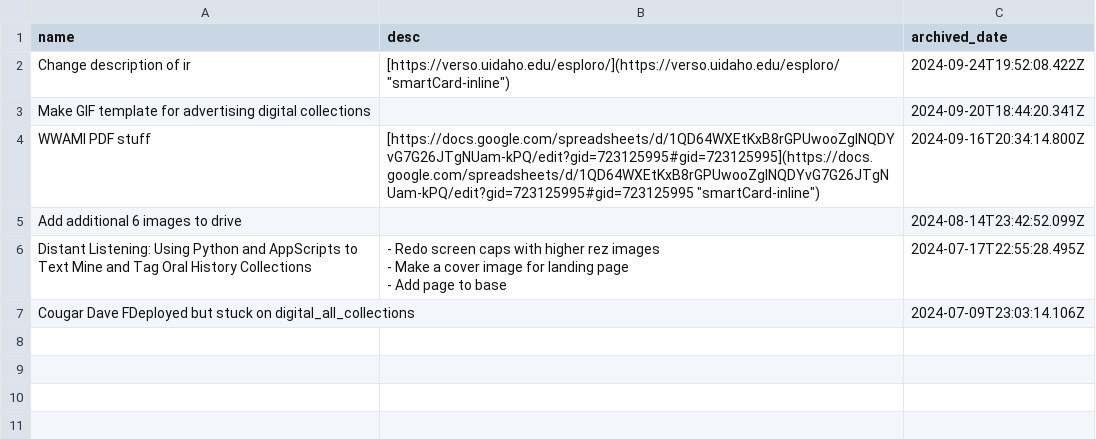
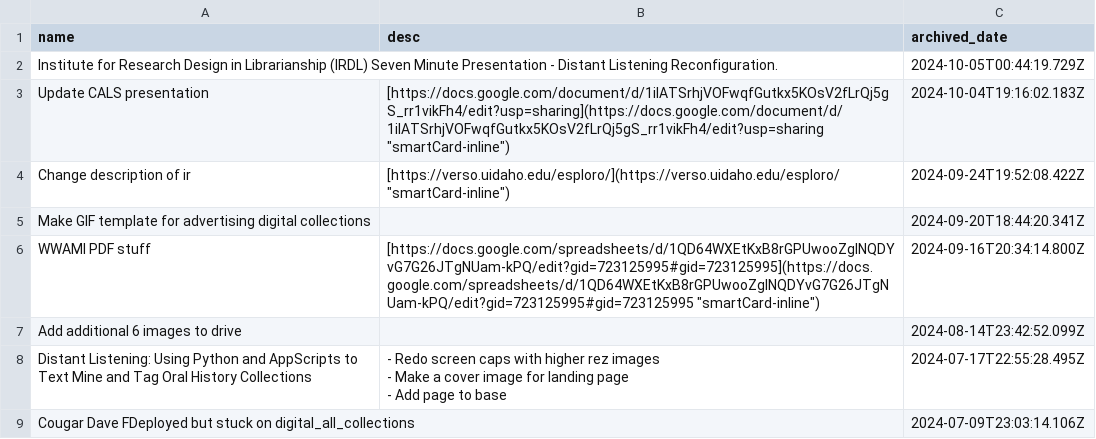
Before and after one commit to Scholarly-Projects/trello_export, a CSV file: trello_exports/Creating and Maintaining Digital_cards.csv, drawn as a sheet; the diff names each change by its address in the sheet, - before the commit and + after, or states it on an @@ line.

```diff
--- a/trello_exports/Creating and Maintaining Digital_cards.csv
+++ b/trello_exports/Creating and Maintaining Digital_cards.csv
+row 2: Institute for Research Design in Librarianship (IRDL) Seven Minute Presentation - Distant Listening Reconfiguration. |  | 2024-10-05T00:44:19.729Z
+row 3: Update CALS presentation | [https://docs.google.com/document/d/1ilATSrhjVOFwqfGutkx5KOsV2fLrQj5gS_rr1vikFh4/edit?usp=sharing](https://docs.google.com/document/d/1ilATSrhjVOFwqfGutkx5KOsV2fLrQj5gS_rr1vikFh4/edit?usp=sharing "smartCard-inline") | 2024-10-04T19:16:02.183Z
```
Also changed, not shown: trello_exports/CALS Liaison_cards.csv, trello_exports/Improved Departmental Operations_cards.csv, 11 other files.
